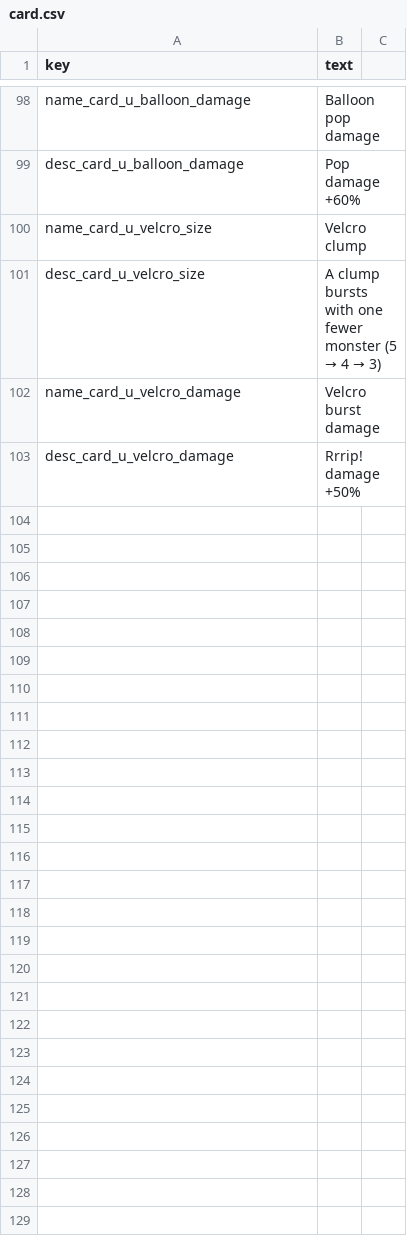
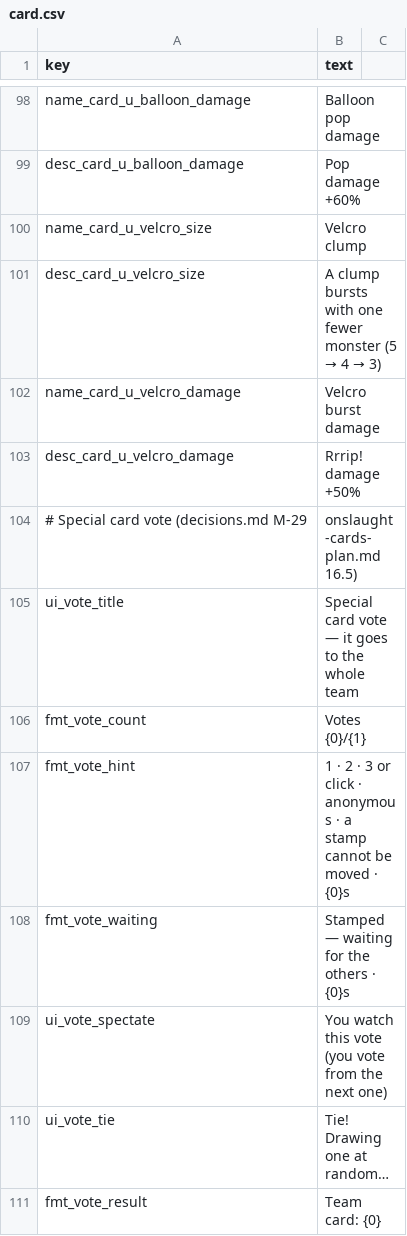
Before and after one commit to minidice/game-plushpanic-hordeshooter, a CSV file: game/content/lan/eng/card.csv, drawn as a sheet; only a part is shown, gaps mark what is left out; the diff names each change by its address in the sheet, - before the commit and + after, or states it on an @@ line.

```diff
--- a/game/content/lan/eng/card.csv
+++ b/game/content/lan/eng/card.csv
+row 104: # Special card vote (decisions.md M-29 | onslaught-cards-plan.md 16.5)
+row 105: ui_vote_title | Special card vote — it goes to the whole team
+row 106: fmt_vote_count | Votes {0}/{1}
+row 107: fmt_vote_hint | 1 · 2 · 3 or click · anonymous · a stamp cannot be moved · {0}s
+row 108: fmt_vote_waiting | Stamped — waiting for the others · {0}s
+row 109: ui_vote_spectate | You watch this vote (you vote from the next one)
+row 110: ui_vote_tie | Tie! Drawing one at random…
+row 111: fmt_vote_result | Team card: {0}
```
Also changed, not shown: game/content/lan/kor/card.csv, 27 other files.
